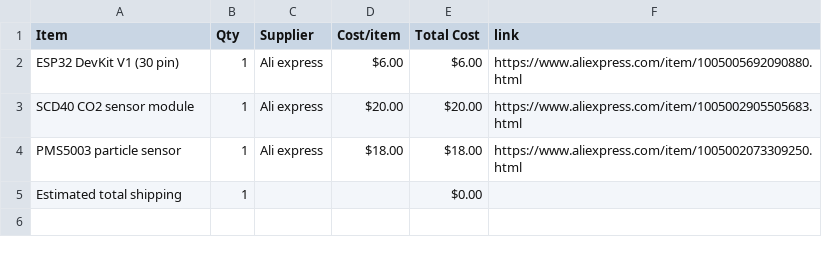
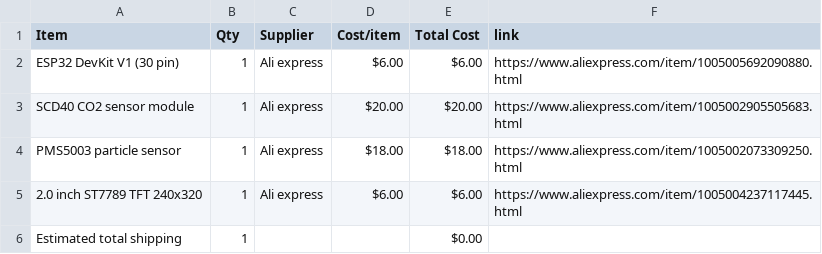
Before and after one commit to ema-rauf/Study-Air-Station, a CSV file: BOM.csv, drawn as a sheet; the diff names each change by its address in the sheet, - before the commit and + after, or states it on an @@ line.

Commit message:
Sync Study Air Station from Half Life

```diff
--- a/BOM.csv
+++ b/BOM.csv
+row 5: 2.0 inch ST7789 TFT 240x320 | 1 | Ali express | $6.00 | $6.00 | https://www.aliexpress.com/item/1005004237117445.html
```
